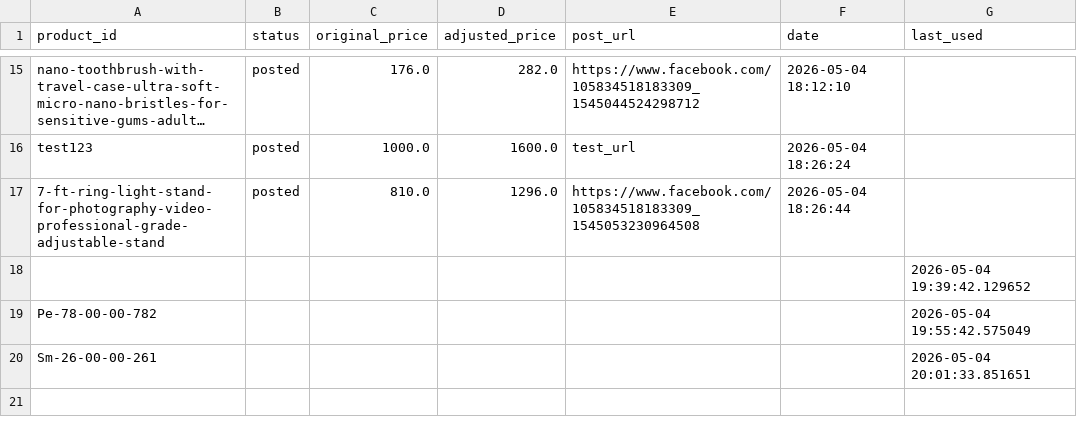
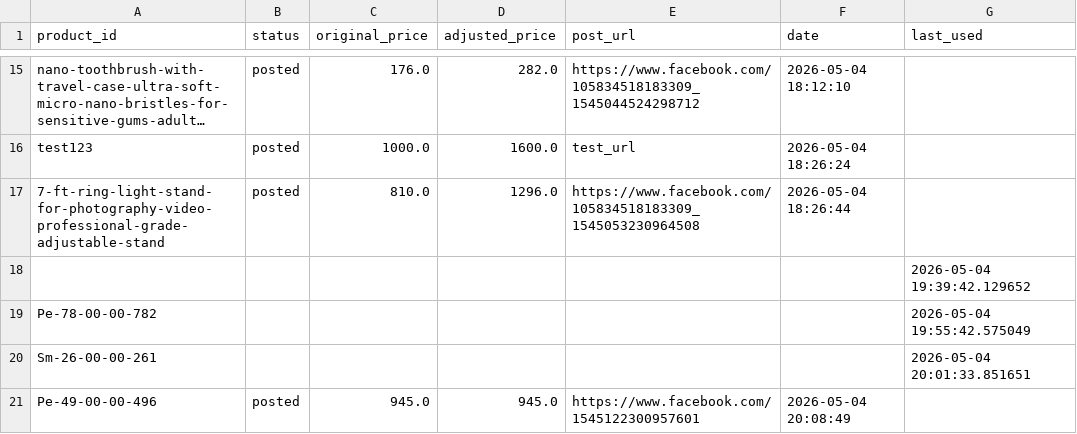
Before and after one commit to ishyishy87/AutoPostNooraxo, a CSV file: memory.csv, drawn as a sheet; only a part is shown, gaps mark what is left out; long unchanged cells end in …; the diff names each change by its address in the sheet, - before the commit and + after, or states it on an @@ line.

```diff
--- a/memory.csv
+++ b/memory.csv
+row 21: Pe-49-00-00-496 | posted | 945.0 | 945.0 | https://www.facebook.com/1545122300957601 | 2026-05-04 20:08:49
```
Also changed, not shown: 1 other file.
